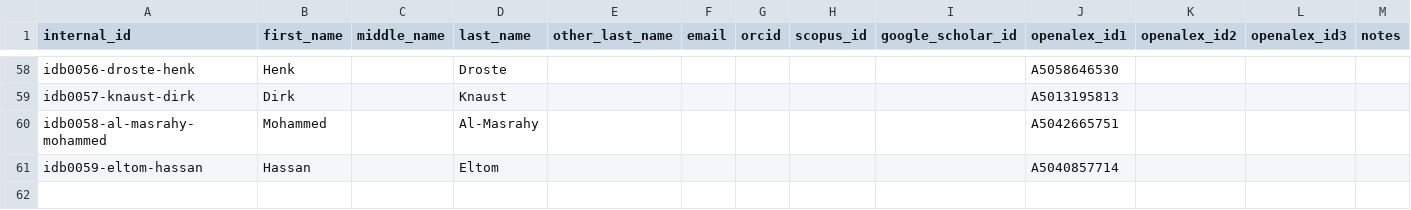
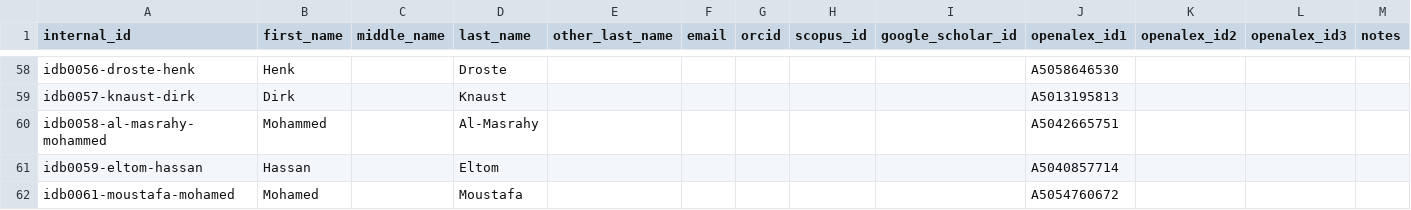
Before and after one commit to geosciencearabia/idb2, a CSV file: data/config/authors-source.csv, drawn as a sheet; only a part is shown, gaps mark what is left out; rows hold the shown columns only; the diff names each change by its address in the sheet, - before the commit and + after, or states it on an @@ line.

Commit message:
Update authors-source.csv

```diff
--- a/data/config/authors-source.csv
+++ b/data/config/authors-source.csv
+row 62: idb0061-moustafa-mohamed | Mohamed |  | Moustafa |  |  |  |  |  | A5054760672
```
